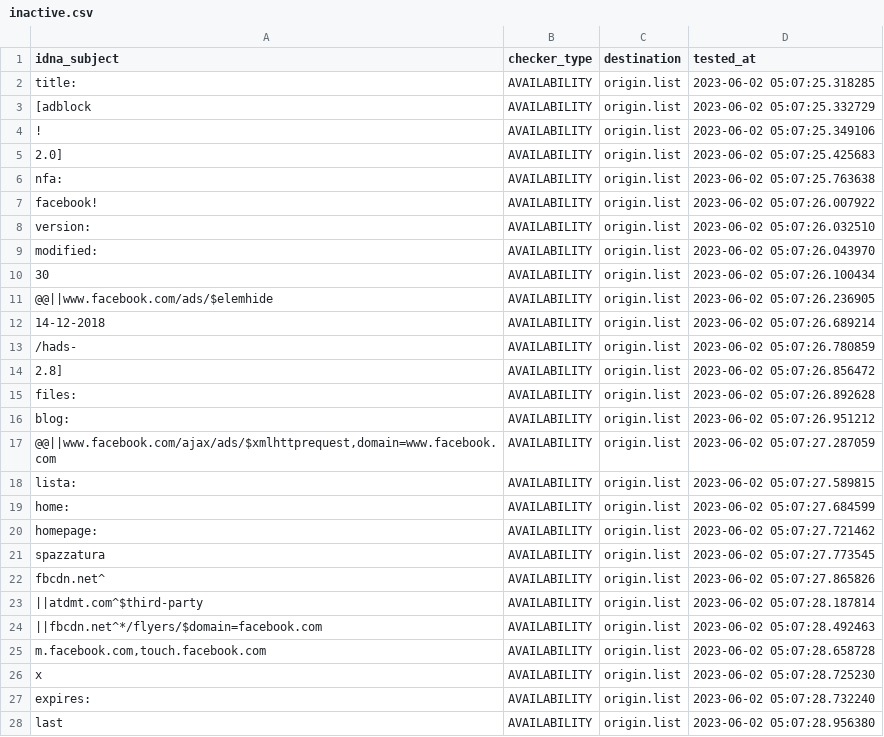
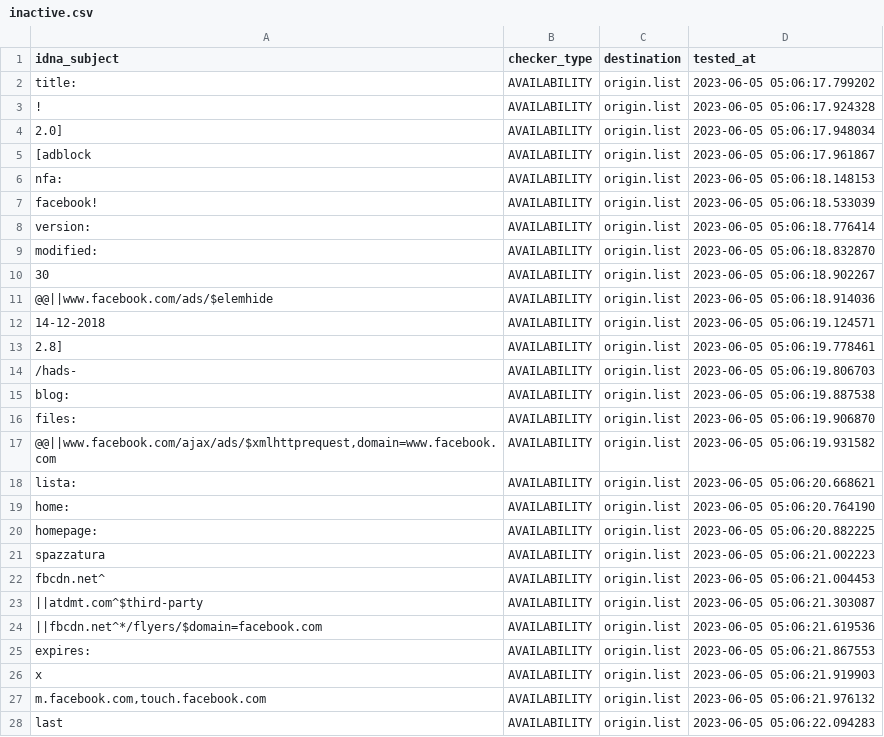
Before and after one commit to dead-hosts/xfiles_facebook_git_gioxx, a CSV file: .pyfunceble/inactive.csv, drawn as a sheet; only a part is shown; the diff covers the shown part only.

Commit message:
[Final/Result][Dead-Hosts::xfiles_facebook_git_gioxx] [GHA skip]
I7bqSML6zloEqGqo6BZJPHOV

```diff
--- a/.pyfunceble/inactive.csv
+++ b/.pyfunceble/inactive.csv
@@ -1,28 +1,28 @@
 idna_subject,checker_type,destination,tested_at
-title:,AVAILABILITY,origin.list,2023-06-02 05:07:25.318285
-[adblock,AVAILABILITY,origin.list,2023-06-02 05:07:25.332729
-!,AVAILABILITY,origin.list,2023-06-02 05:07:25.349106
-2.0],AVAILABILITY,origin.list,2023-06-02 05:07:25.425683
-nfa:,AVAILABILITY,origin.list,2023-06-02 05:07:25.763638
-facebook!,AVAILABILITY,origin.list,2023-06-02 05:07:26.007922
-version:,AVAILABILITY,origin.list,2023-06-02 05:07:26.032510
-modified:,AVAILABILITY,origin.list,2023-06-02 05:07:26.043970
-30,AVAILABILITY,origin.list,2023-06-02 05:07:26.100434
-@@||www.facebook.com/ads/$elemhide,AVAILABILITY,origin.list,2023-06-02 05:07:26.236905
-14-12-2018,AVAILABILITY,origin.list,2023-06-02 05:07:26.689214
-/hads-,AVAILABILITY,origin.list,2023-06-02 05:07:26.780859
-2.8],AVAILABILITY,origin.list,2023-06-02 05:07:26.856472
-files:,AVAILABILITY,origin.list,2023-06-02 05:07:26.892628
-blog:,AVAILABILITY,origin.list,2023-06-02 05:07:26.951212
-"@@||www.facebook.com/ajax/ads/$xmlhttprequest,domain=www.facebook.com",AVAILABILITY,origin.list,2023-06-02 05:07:27.287059
-lista:,AVAILABILITY,origin.list,2023-06-02 05:07:27.589815
-home:,AVAILABILITY,origin.list,2023-06-02 05:07:27.684599
-homepage:,AVAILABILITY,origin.list,2023-06-02 05:07:27.721462
-spazzatura,AVAILABILITY,origin.list,2023-06-02 05:07:27.773545
-fbcdn.net^,AVAILABILITY,origin.list,2023-06-02 05:07:27.865826
-||atdmt.com^$third-party,AVAILABILITY,origin.list,2023-06-02 05:07:28.187814
-||fbcdn.net^*/flyers/$domain=facebook.com,AVAILABILITY,origin.list,2023-06-02 05:07:28.492463
-"m.facebook.com,touch.facebook.com",AVAILABILITY,origin.list,2023-06-02 05:07:28.658728
-x,AVAILABILITY,origin.list,2023-06-02 05:07:28.725230
-expires:,AVAILABILITY,origin.list,2023-06-02 05:07:28.732240
-last,AVAILABILITY,origin.list,2023-06-02 05:07:28.956380
+title:,AVAILABILITY,origin.list,2023-06-05 05:06:17.799202
+!,AVAILABILITY,origin.list,2023-06-05 05:06:17.924328
+2.0],AVAILABILITY,origin.list,2023-06-05 05:06:17.948034
+[adblock,AVAILABILITY,origin.list,2023-06-05 05:06:17.961867
+nfa:,AVAILABILITY,origin.list,2023-06-05 05:06:18.148153
+facebook!,AVAILABILITY,origin.list,2023-06-05 05:06:18.533039
+version:,AVAILABILITY,origin.list,2023-06-05 05:06:18.776414
+modified:,AVAILABILITY,origin.list,2023-06-05 05:06:18.832870
+30,AVAILABILITY,origin.list,2023-06-05 05:06:18.902267
+@@||www.facebook.com/ads/$elemhide,AVAILABILITY,origin.list,2023-06-05 05:06:18.914036
+14-12-2018,AVAILABILITY,origin.list,2023-06-05 05:06:19.124571
+2.8],AVAILABILITY,origin.list,2023-06-05 05:06:19.778461
+/hads-,AVAILABILITY,origin.list,2023-06-05 05:06:19.806703
+blog:,AVAILABILITY,origin.list,2023-06-05 05:06:19.887538
+files:,AVAILABILITY,origin.list,2023-06-05 05:06:19.906870
+"@@||www.facebook.com/ajax/ads/$xmlhttprequest,domain=www.facebook.com",AVAILABILITY,origin.list,2023-06-05 05:06:19.931582
+lista:,AVAILABILITY,origin.list,2023-06-05 05:06:20.668621
+home:,AVAILABILITY,origin.list,2023-06-05 05:06:20.764190
+homepage:,AVAILABILITY,origin.list,2023-06-05 05:06:20.882225
+spazzatura,AVAILABILITY,origin.list,2023-06-05 05:06:21.002223
+fbcdn.net^,AVAILABILITY,origin.list,2023-06-05 05:06:21.004453
+||atdmt.com^$third-party,AVAILABILITY,origin.list,2023-06-05 05:06:21.303087
+||fbcdn.net^*/flyers/$domain=facebook.com,AVAILABILITY,origin.list,2023-06-05 05:06:21.619536
+expires:,AVAILABILITY,origin.list,2023-06-05 05:06:21.867553
+x,AVAILABILITY,origin.list,2023-06-05 05:06:21.919903
+"m.facebook.com,touch.facebook.com",AVAILABILITY,origin.list,2023-06-05 05:06:21.976132
+last,AVAILABILITY,origin.list,2023-06-05 05:06:22.094283
```
Also changed, not shown: 1 added row, 1 removed row and 4 edited cells elsewhere in this file, 7 other files.
